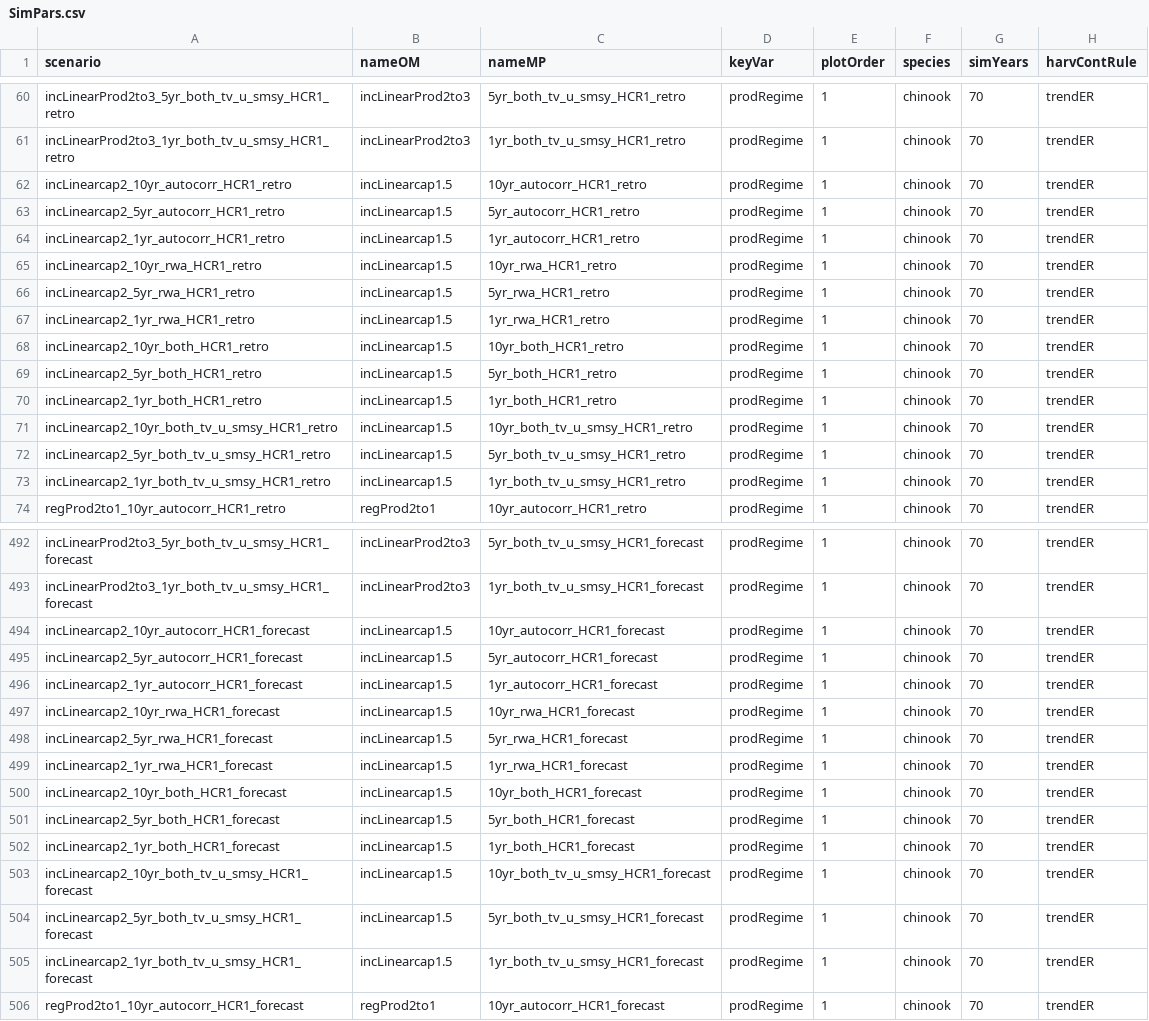
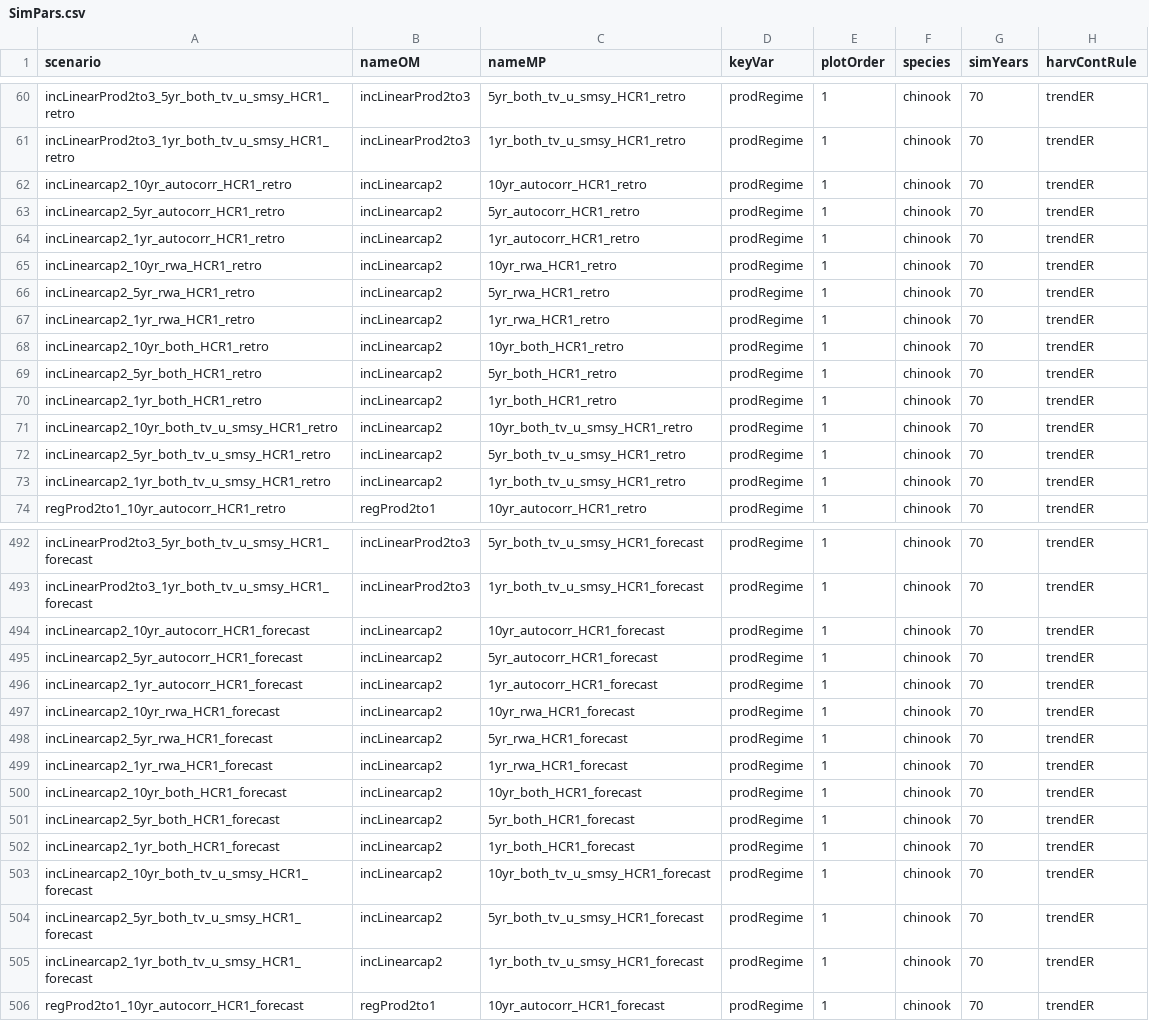
Before and after one commit to Pacific-salmon-assess/timevar_cls, a CSV file: data/cls/SimPars.csv, drawn as a sheet; only a part is shown, gaps mark what is left out; the diff names each change by its address in the sheet, - before the commit and + after, or states it on an @@ line.

Commit message:
large number of scenario run

```diff
--- a/data/cls/SimPars.csv
+++ b/data/cls/SimPars.csv
-B62:B73 (nameOM): incLinearcap1.5
+B62:B73 (nameOM): incLinearcap2
-B494:B505 (nameOM): incLinearcap1.5
+B494:B505 (nameOM): incLinearcap2
```
Also changed, not shown: 4 other files.
